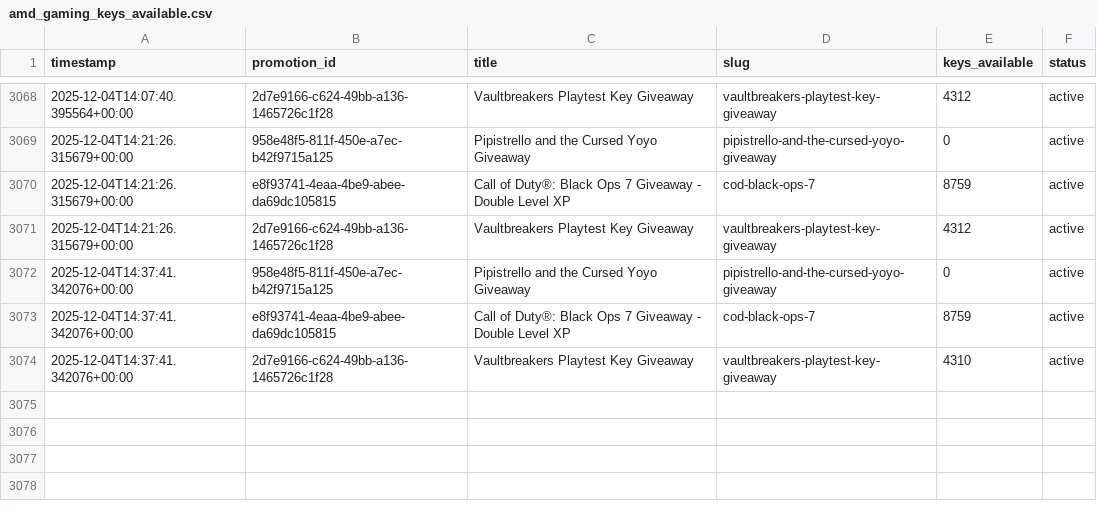
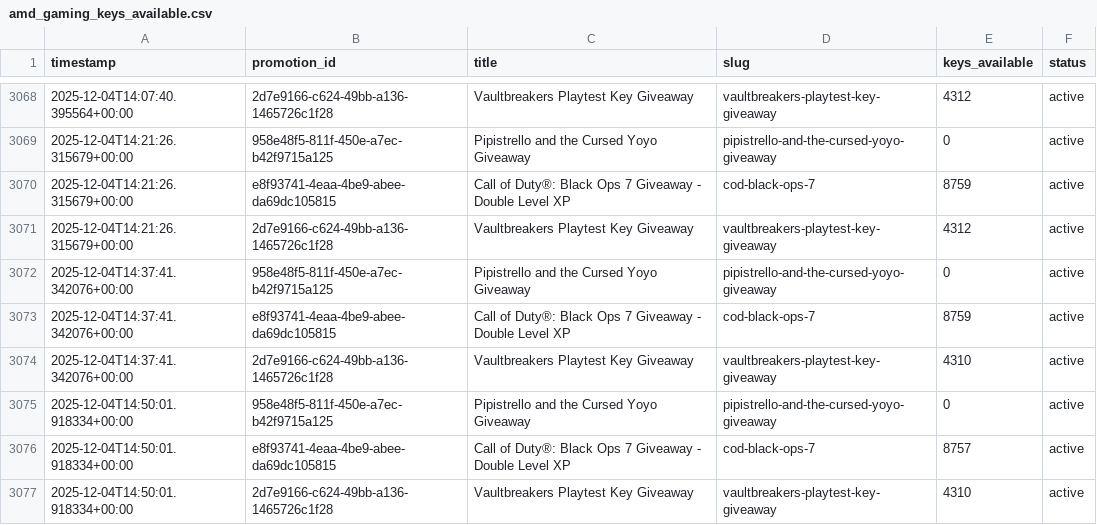
Before and after one commit to TheLovinator1/rss-feeds, a CSV file: pages/data/amd_gaming_keys_available.csv, drawn as a sheet; only a part is shown, gaps mark what is left out.

```diff
--- a/pages/data/amd_gaming_keys_available.csv
+++ b/pages/data/amd_gaming_keys_available.csv
@@ -3074 +3074,4 @@ timestamp,promotion_id,title,slug,keys_available,status
 2025-12-04T14:37:41.342076+00:00,2d7e9166-c624-49bb-a136-1465726c1f28,Vaultbreakers Playtest Key Giveaway,vaultbreakers-playtest-key-giveaway,4310,active
+2025-12-04T14:50:01.918334+00:00,958e48f5-811f-450e-a7ec-b42f9715a125,Pipistrello and the Cursed Yoyo Giveaway,pipistrello-and-the-cursed-yoyo-giveaway,0,active
+2025-12-04T14:50:01.918334+00:00,e8f93741-4eaa-4be9-abee-da69dc105815,Call of Duty®: Black Ops 7 Giveaway - Double Level XP,cod-black-ops-7,8757,active
+2025-12-04T14:50:01.918334+00:00,2d7e9166-c624-49bb-a136-1465726c1f28,Vaultbreakers Playtest Key Giveaway,vaultbreakers-playtest-key-giveaway,4310,active
```
Also changed, not shown: 2 other files.
